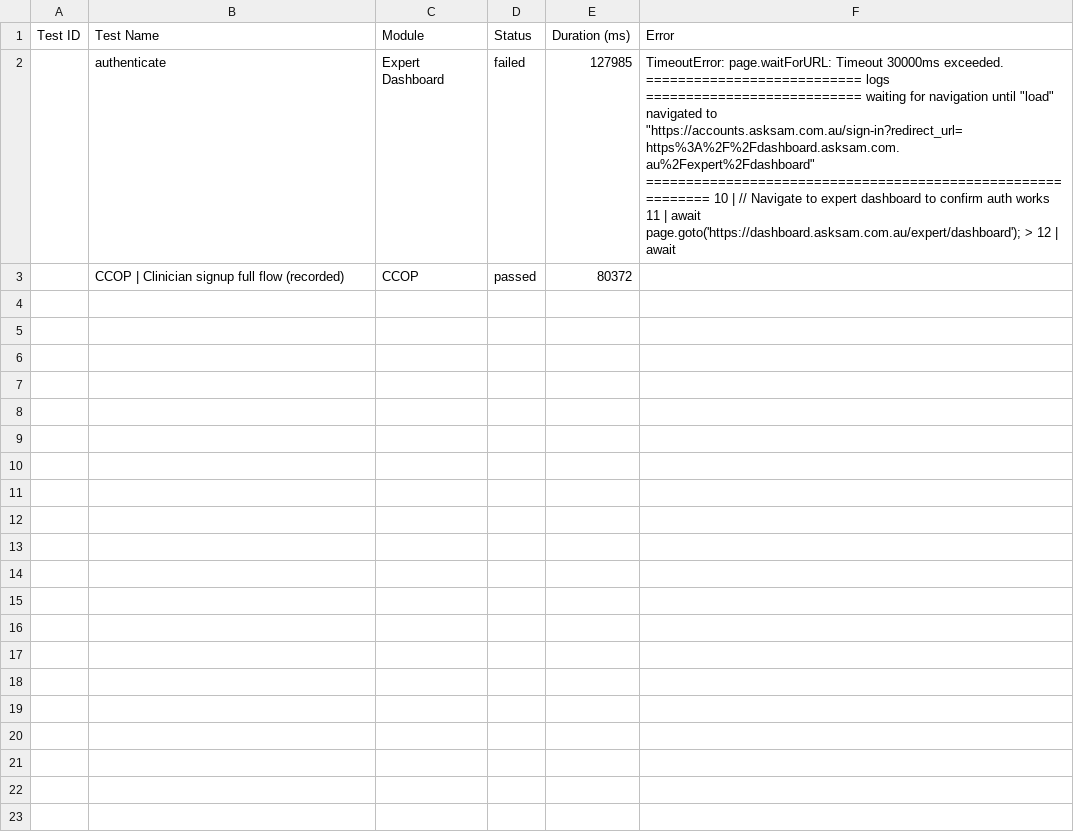
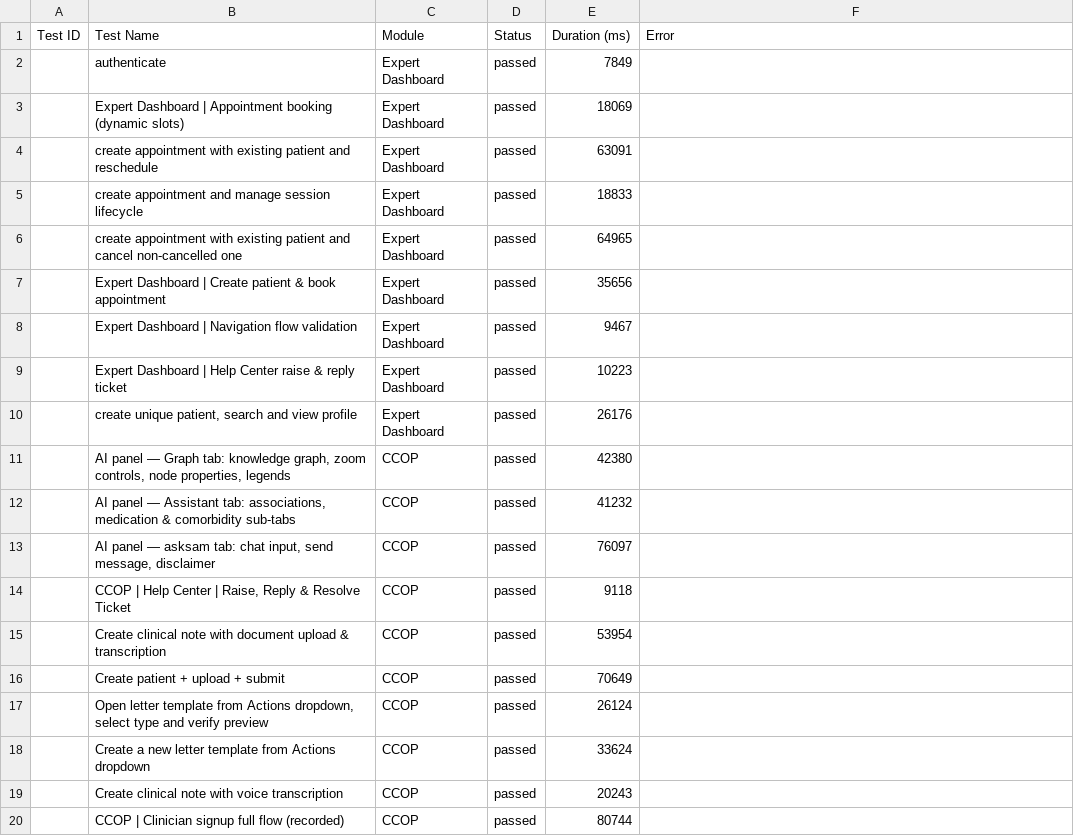
Before and after one commit to saira-uwc/asksam-automation-new, a CSV file: docs/exports/current-run.csv, drawn as a sheet.

```diff
--- a/docs/exports/current-run.csv
+++ b/docs/exports/current-run.csv
@@ -1,3 +1,20 @@
 Test ID,Test Name,Module,Status,Duration (ms),Error
-"","authenticate","Expert Dashboard","failed",127985,"TimeoutError: page.waitForURL: Timeout 30000ms exceeded. =========================== logs =========================== waiting for navigation until ""load""   navigated to ""https://accounts.asksam.com.au/sign-in?redirect_url=https%3A%2F%2Fdashboard.asksam.com.au%2Fexpert%2Fdashboard"" ============================================================    10 |   // Navigate to expert dashboard to confirm auth works   11 |   await page.goto('https://dashboard.asksam.com.au/expert/dashboard'); > 12 |   await "
-"","CCOP | Clinician signup full flow (recorded)","CCOP","passed",80372,""
+"","authenticate","Expert Dashboard","passed",7849,""
+"","Expert Dashboard | Appointment booking (dynamic slots)","Expert Dashboard","passed",18069,""
+"","create appointment with existing patient and reschedule","Expert Dashboard","passed",63091,""
+"","create appointment and manage session lifecycle","Expert Dashboard","passed",18833,""
+"","create appointment with existing patient and cancel non-cancelled one","Expert Dashboard","passed",64965,""
+"","Expert Dashboard | Create patient & book appointment","Expert Dashboard","passed",35656,""
+"","Expert Dashboard | Navigation flow validation","Expert Dashboard","passed",9467,""
+"","Expert Dashboard | Help Center raise & reply ticket","Expert Dashboard","passed",10223,""
+"","create unique patient, search and view profile","Expert Dashboard","passed",26176,""
+"","AI panel — Graph tab: knowledge graph, zoom controls, node properties, legends","CCOP","passed",42380,""
+"","AI panel — Assistant tab: associations, medication & comorbidity sub-tabs","CCOP","passed",41232,""
+"","AI panel — asksam tab: chat input, send message, disclaimer","CCOP","passed",76097,""
+"","CCOP | Help Center | Raise, Reply & Resolve Ticket","CCOP","passed",9118,""
+"","Create clinical note with document upload & transcription","CCOP","passed",53954,""
+"","Create patient + upload + submit","CCOP","passed",70649,""
+"","Open letter template from Actions dropdown, select type and verify preview","CCOP","passed",26124,""
+"","Create a new letter template from Actions dropdown","CCOP","passed",33624,""
+"","Create clinical note with voice transcription","CCOP","passed",20243,""
+"","CCOP | Clinician signup full flow (recorded)","CCOP","passed",80744,""
```
Also changed, not shown: docs/exports/all-runs-summary.csv, 7 other files.
